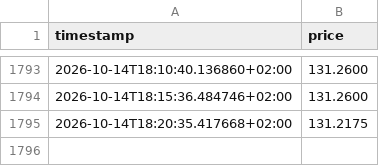
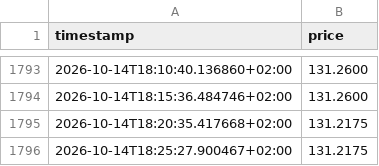
Before and after one commit to wikifolio-user/wikifolio-tracker, a CSV file: state/price_history/2026-10_LS9VVK.csv, drawn as a sheet; only a part is shown, gaps mark what is left out; the diff names each change by its address in the sheet, - before the commit and + after, or states it on an @@ line.

```diff
--- a/state/price_history/2026-10_LS9VVK.csv
+++ b/state/price_history/2026-10_LS9VVK.csv
+row 1796: 2026-10-14T18:25:27.900467+02:00 | 131.2175
```
